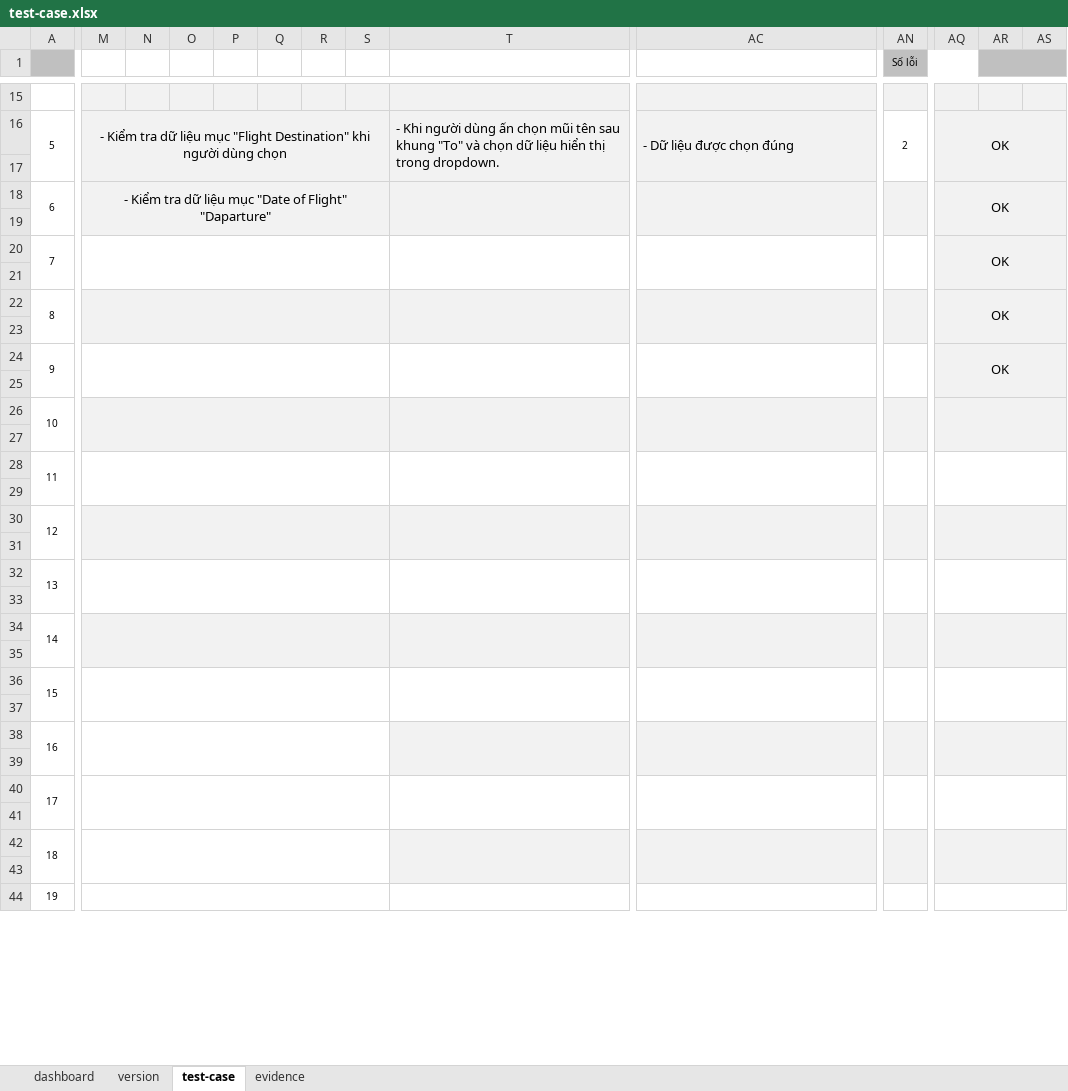
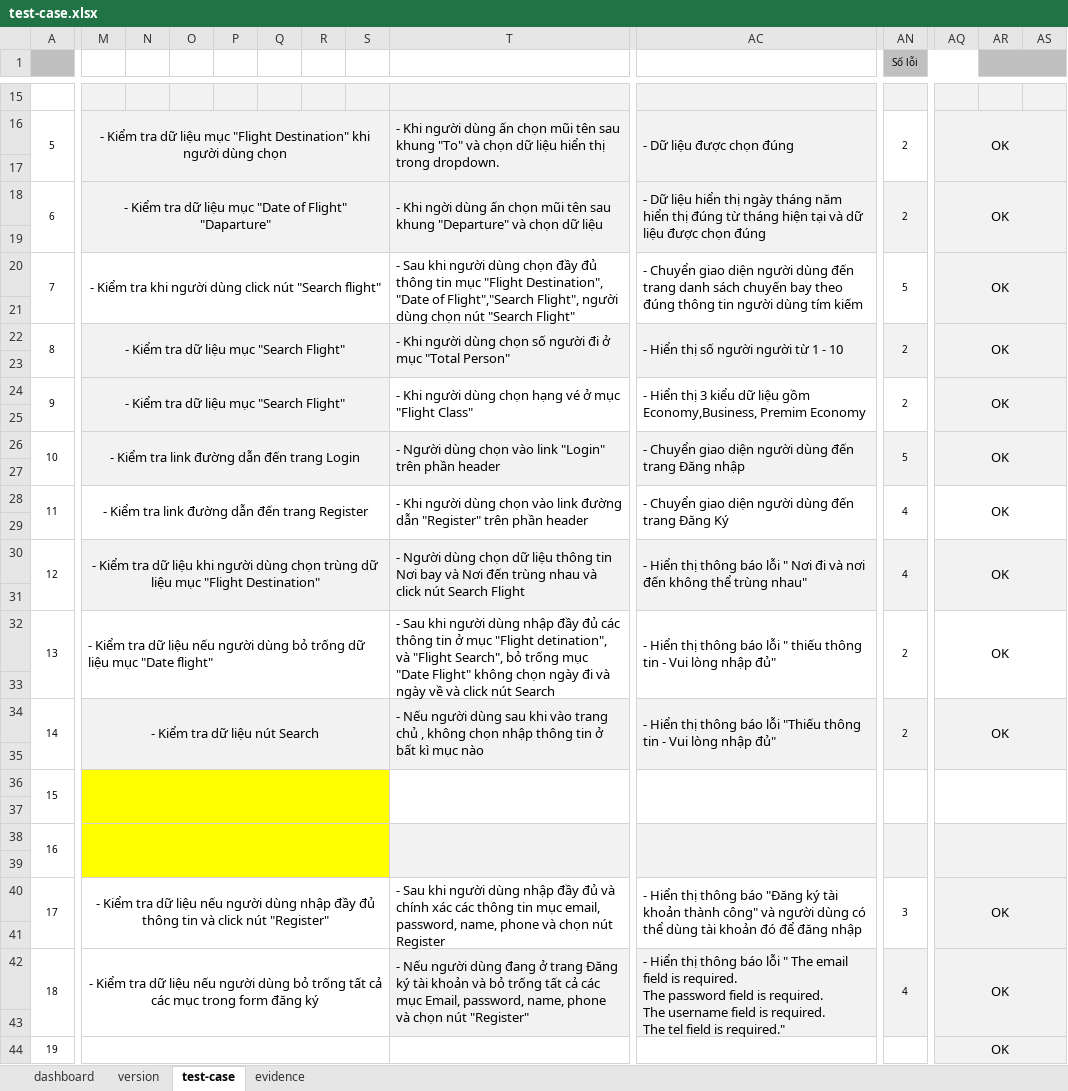
Before and after one commit to DieuMy/CDW1_Test1, an Excel workbook: test-case.xlsx, sheet test-case, drawn as a sheet; only a part is shown, gaps mark what is left out; values as stored, in another font and other column widths than the file's, no borders; removed rows and columns are numbered as before the commit, all else as after; rows hold the shown columns only; ↵ is a line break in a cell; the diff covers the shown part only; the diff names each change by its address in the sheet, - before the commit and + after, or states it on an @@ line.

```diff
--- a/test-case.xlsx (sheet test-case)
+++ b/test-case.xlsx (sheet test-case)
-T18: (empty)
+T18: - Khi ngời dùng ấn chọn mũi tên sau khung "Departure" và chọn dữ liệu
-AC18: (empty)
+AC18: - Dữ liệu hiển thị ngày tháng năm hiển thị đúng từ tháng hiện tại và dữ liệu được chọn đúng
-AN18 (Số lỗi): (empty)
+AN18 (Số lỗi): 2
-row 20: 7 |  |  |  |  |  |  |  |  |  |  | OK
+row 20: 7 | - Kiểm tra khi người dùng click nút "Search flight" |  |  |  |  |  |  | - Sau khi người dùng chọn đầy đủ thông tin mục "Flight Destination", "Date of Flight","Search Flight", người dùng chọn nút "Search Flight" | - Chuyển giao diện người dùng đến trang danh sách chuyến bay theo đúng thông tin người dùng tím kiếm | 5 | OK
-M22: (empty)
+M22: - Kiểm tra dữ liệu mục "Search Flight"
-T22: (empty)
+T22: - Khi người dùng chọn số người đi ở mục "Total Person"
-AC22: (empty)
+AC22: - Hiển thị số người người từ 1 - 10
-AN22 (Số lỗi): (empty)
+AN22 (Số lỗi): 2
-M24: (empty)
+M24: - Kiểm tra dữ liệu mục "Search Flight"
-M24:S25 fill: none
+M24:S25 fill: #F2F2F2
-T24: (empty)
+T24: - Khi người dùng chọn hạng vé ở mục "Flight Class"
-AC24: (empty)
+AC24: - Hiển thị 3 kiểu dữ liệu gồm Economy,Business, Premim Economy
-AN24 (Số lỗi): (empty)
+AN24 (Số lỗi): 2
-row 26: 10
+row 26: 10 | - Kiểm tra link đường dẫn đến trang Login |  |  |  |  |  |  | - Người dùng chọn vào link "Login" trên phần header | - Chuyển giao diện người dùng đến trang Đăng nhập | 5 | OK
-row 28: 11
+row 28: 11 | - Kiểm tra link đường dẫn đến trang Register |  |  |  |  |  |  | - Khi người dùng chọn vào link đường dẫn "Register" trên phần header | - Chuyển giao diện người dùng đến trang Đăng Ký | 4 | OK
-row 30: 12
+row 30: 12 | - Kiểm tra dữ liệu khi người dùng chọn trùng dữ liệu mục "Flight Destination" |  |  |  |  |  |  | - Người dùng chọn dữ liệu thông tin Nơi bay và Nơi đến trùng nhau và click nút Search Flight | - Hiển thị thông báo lỗi " Nơi đi và nơi đến không thể trùng nhau" | 4 | OK
-row 32: 13
+row 32: 13 | - Kiểm tra dữ liệu nếu người dùng bỏ trống dữ liệu mục "Date flight" |  |  |  |  |  |  | - Sau khi người dùng nhập đầy đủ các thông tin ở mục "Flight detination", và "Flight Search", bỏ trống mục "Date Flight" không chọn ngày đi và ngày về và click nút Search | - Hiển thị thông báo lỗi " thiếu thông tin - Vui lòng nhập đủ" | 2 | OK
-row 34: 14
+row 34: 14 | - Kiểm tra dữ liệu nút Search |  |  |  |  |  |  | - Nếu người dùng sau khi vào trang chủ , không chọn nhập thông tin ở bất kì mục nào | - Hiển thị thông báo lỗi "Thiếu thông tin - Vui lòng nhập đủ" | 2 | OK
-M36:S39 fill: none
+M36:S39 fill: #FFFF00
-row 40: 17
+row 40: 17 | - Kiểm tra dữ liệu nếu người dùng nhập đầy đủ thông tin và click nút "Register" |  |  |  |  |  |  | - Sau khi người dùng nhập đầy đủ và chính xác các thông tin mục email, password, name, phone và chọn nút Register | - Hiển thị thông báo "Đăng ký tài khoản thành công" và người dùng có thể dùng tài khoản đó để đăng nhập | 3 | OK
-AQ41:AS41 fill: none
+AQ41:AS41 fill: #F2F2F2
-row 42: 18
+row 42: 18 | - Kiểm tra dữ liệu nếu người dùng bỏ trống tất cả các mục trong form đăng ký |  |  |  |  |  |  | - Nếu người dùng đang ở trang Đăng ký tài khoản và bỏ trống tất cả các mục Email, password, name, phone và chọn nút "Register" | - Hiển thị thông báo lỗi " The email field is required. ↵ The password field is required. ↵ The username field is required. ↵ The tel field is required." | 4 | OK
-AQ44: (empty)
+AQ44: OK
-AQ44:AS44 fill: none
+AQ44:AS44 fill: #F2F2F2
```
Also changed, not shown: cell formats elsewhere in this sheet, charts or pictures, 7 other files.
